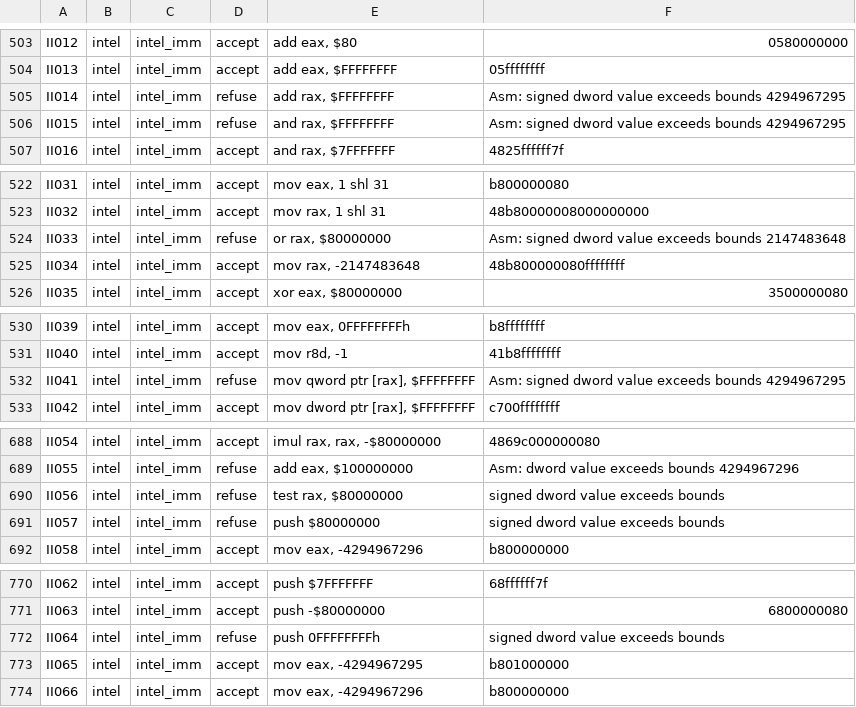
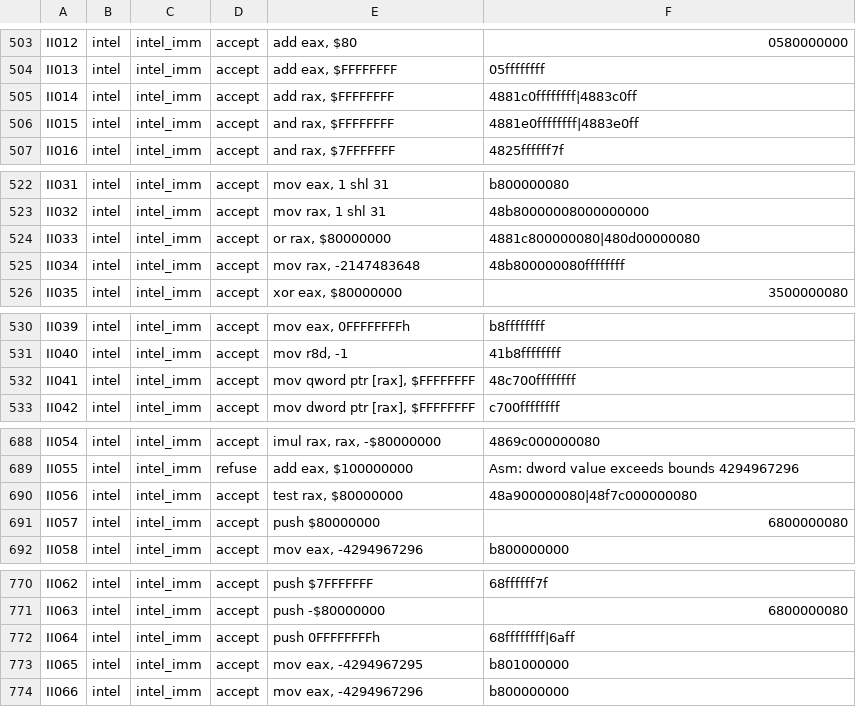
Before and after one commit to Moonbot-Tech/MoonCompiler, a TSV file: qualification/compiler-asm-numbers/forms.tsv, drawn as a sheet; only a part is shown, gaps mark what is left out; the diff covers the shown part only.

```diff
--- a/qualification/compiler-asm-numbers/forms.tsv
+++ b/qualification/compiler-asm-numbers/forms.tsv
@@ -504,4 +504,4 @@ II012	intel	intel_imm	accept	add eax, $80	0580000000
 II013	intel	intel_imm	accept	add eax, $FFFFFFFF	05ffffffff
-II014	intel	intel_imm	refuse	add rax, $FFFFFFFF	Asm: signed dword value exceeds bounds 4294967295
-II015	intel	intel_imm	refuse	and rax, $FFFFFFFF	Asm: signed dword value exceeds bounds 4294967295
+II014	intel	intel_imm	accept	add rax, $FFFFFFFF	4881c0ffffffff|4883c0ff
+II015	intel	intel_imm	accept	and rax, $FFFFFFFF	4881e0ffffffff|4883e0ff
 II016	intel	intel_imm	accept	and rax, $7FFFFFFF	4825ffffff7f
@@ -523,3 +523,3 @@ II031	intel	intel_imm	accept	mov eax, 1 shl 31	b800000080
 II032	intel	intel_imm	accept	mov rax, 1 shl 31	48b80000008000000000
-II033	intel	intel_imm	refuse	or rax, $80000000	Asm: signed dword value exceeds bounds 2147483648
+II033	intel	intel_imm	accept	or rax, $80000000	4881c800000080|480d00000080
 II034	intel	intel_imm	accept	mov rax, -2147483648	48b800000080ffffffff
@@ -531,3 +531,3 @@ II039	intel	intel_imm	accept	mov eax, 0FFFFFFFFh	b8ffffffff
 II040	intel	intel_imm	accept	mov r8d, -1	41b8ffffffff
-II041	intel	intel_imm	refuse	mov qword ptr [rax], $FFFFFFFF	Asm: signed dword value exceeds bounds 4294967295
+II041	intel	intel_imm	accept	mov qword ptr [rax], $FFFFFFFF	48c700ffffffff
 II042	intel	intel_imm	accept	mov dword ptr [rax], $FFFFFFFF	c700ffffffff
@@ -689,4 +689,4 @@ II054	intel	intel_imm	accept	imul rax, rax, -$80000000	4869c000000080
 II055	intel	intel_imm	refuse	add eax, $100000000	Asm: dword value exceeds bounds 4294967296
-II056	intel	intel_imm	refuse	test rax, $80000000	signed dword value exceeds bounds
-II057	intel	intel_imm	refuse	push $80000000	signed dword value exceeds bounds
+II056	intel	intel_imm	accept	test rax, $80000000	48a900000080|48f7c000000080
+II057	intel	intel_imm	accept	push $80000000	6800000080
 II058	intel	intel_imm	accept	mov eax, -4294967296	b800000000
@@ -771,3 +771,3 @@ II062	intel	intel_imm	accept	push $7FFFFFFF	68ffffff7f
 II063	intel	intel_imm	accept	push -$80000000	6800000080
-II064	intel	intel_imm	refuse	push 0FFFFFFFFh	signed dword value exceeds bounds
+II064	intel	intel_imm	accept	push 0FFFFFFFFh	68ffffffff|6aff
 II065	intel	intel_imm	accept	mov eax, -4294967295	b801000000
```
Also changed, not shown: 1 edited cell elsewhere in this file, 8 other files.
